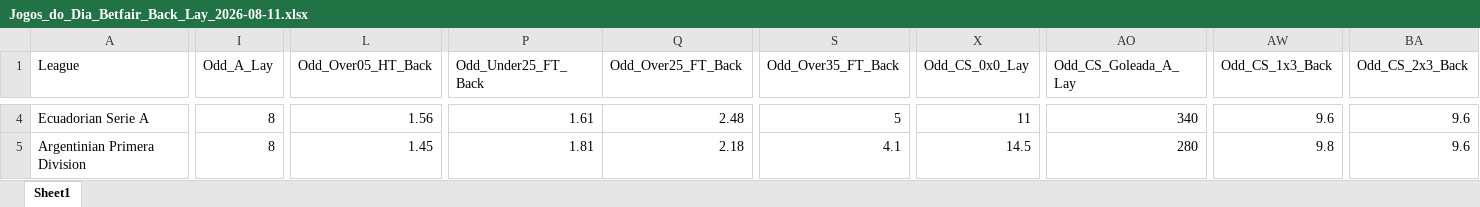
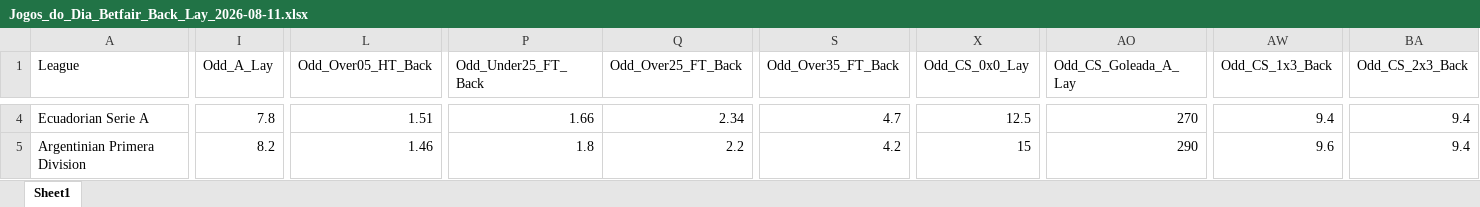
Before and after one commit to mtprado88/jogos_betfair, an Excel workbook: Jogos_do_Dia_Betfair_Back_Lay_2026-08-11.xlsx, sheet Sheet1, drawn as a sheet; only a part is shown, gaps mark what is left out; values as stored, in another font and other column widths than the file's, no borders; the diff covers the shown part only; the diff names each change by its address in the sheet, - before the commit and + after, or states it on an @@ line.

Commit message:
Atualizando o arquivo XLSX

```diff
--- a/Jogos_do_Dia_Betfair_Back_Lay_2026-08-11.xlsx (sheet Sheet1)
+++ b/Jogos_do_Dia_Betfair_Back_Lay_2026-08-11.xlsx (sheet Sheet1)
-I4 (Odd_A_Lay): 8
+I4 (Odd_A_Lay): 7.8
-L4 (Odd_Over05_HT_Back): 1.56
+L4 (Odd_Over05_HT_Back): 1.51
-P4 (Odd_Under25_FT_Back): 1.61
+P4 (Odd_Under25_FT_Back): 1.66
-Q4 (Odd_Over25_FT_Back): 2.48
+Q4 (Odd_Over25_FT_Back): 2.34
-S4 (Odd_Over35_FT_Back): 5
+S4 (Odd_Over35_FT_Back): 4.7
-X4 (Odd_CS_0x0_Lay): 11
+X4 (Odd_CS_0x0_Lay): 12.5
-AO4 (Odd_CS_Goleada_A_Lay): 340
+AO4 (Odd_CS_Goleada_A_Lay): 270
-AW4 (Odd_CS_1x3_Back): 9.6
+AW4 (Odd_CS_1x3_Back): 9.4
-BA4:BA5 (Odd_CS_2x3_Back): 9.6
+BA4:BA5 (Odd_CS_2x3_Back): 9.4
-I5 (Odd_A_Lay): 8
+I5 (Odd_A_Lay): 8.2
-L5 (Odd_Over05_HT_Back): 1.45
+L5 (Odd_Over05_HT_Back): 1.46
-P5 (Odd_Under25_FT_Back): 1.81
+P5 (Odd_Under25_FT_Back): 1.8
-Q5 (Odd_Over25_FT_Back): 2.18
+Q5 (Odd_Over25_FT_Back): 2.2
-S5 (Odd_Over35_FT_Back): 4.1
+S5 (Odd_Over35_FT_Back): 4.2
-X5 (Odd_CS_0x0_Lay): 14.5
+X5 (Odd_CS_0x0_Lay): 15
-AO5 (Odd_CS_Goleada_A_Lay): 280
+AO5 (Odd_CS_Goleada_A_Lay): 290
-AW5 (Odd_CS_1x3_Back): 9.8
+AW5 (Odd_CS_1x3_Back): 9.6
```
Also changed, not shown: 5 added rows and 251 edited cells elsewhere in this sheet.
